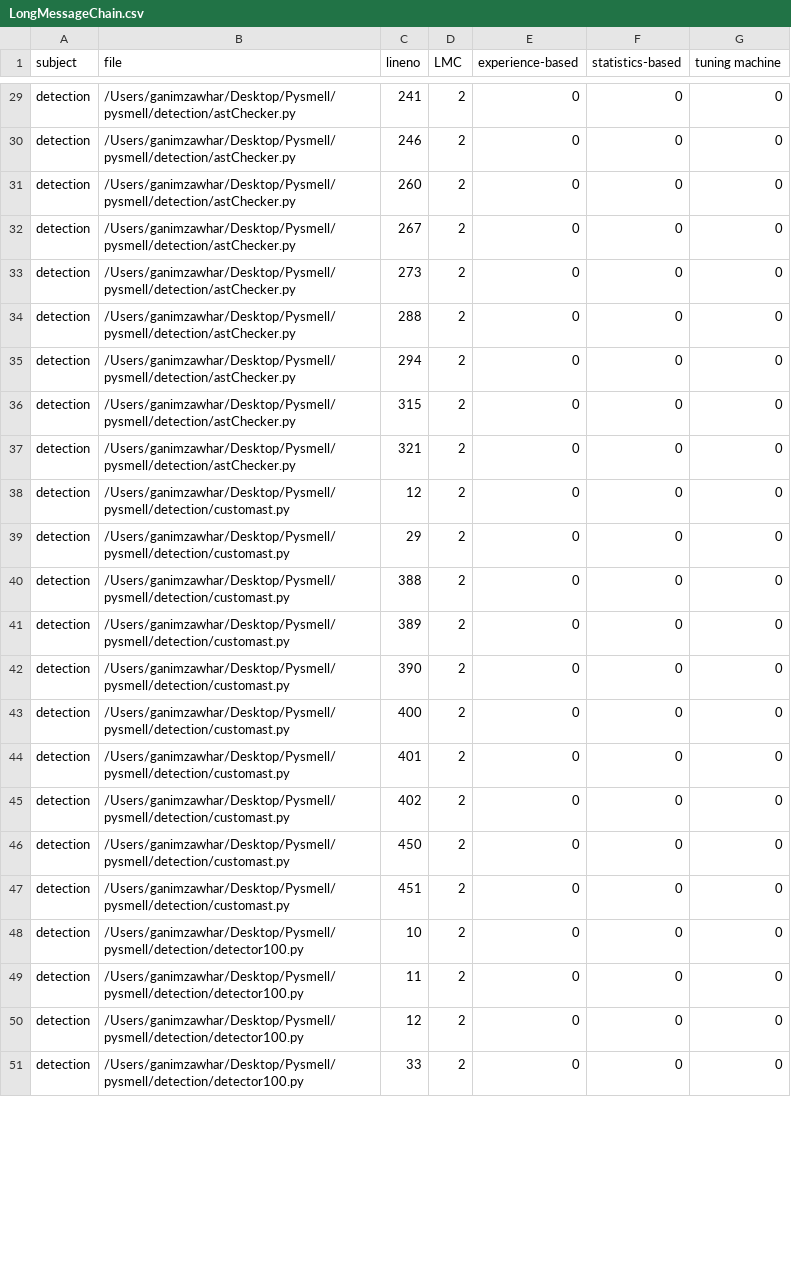
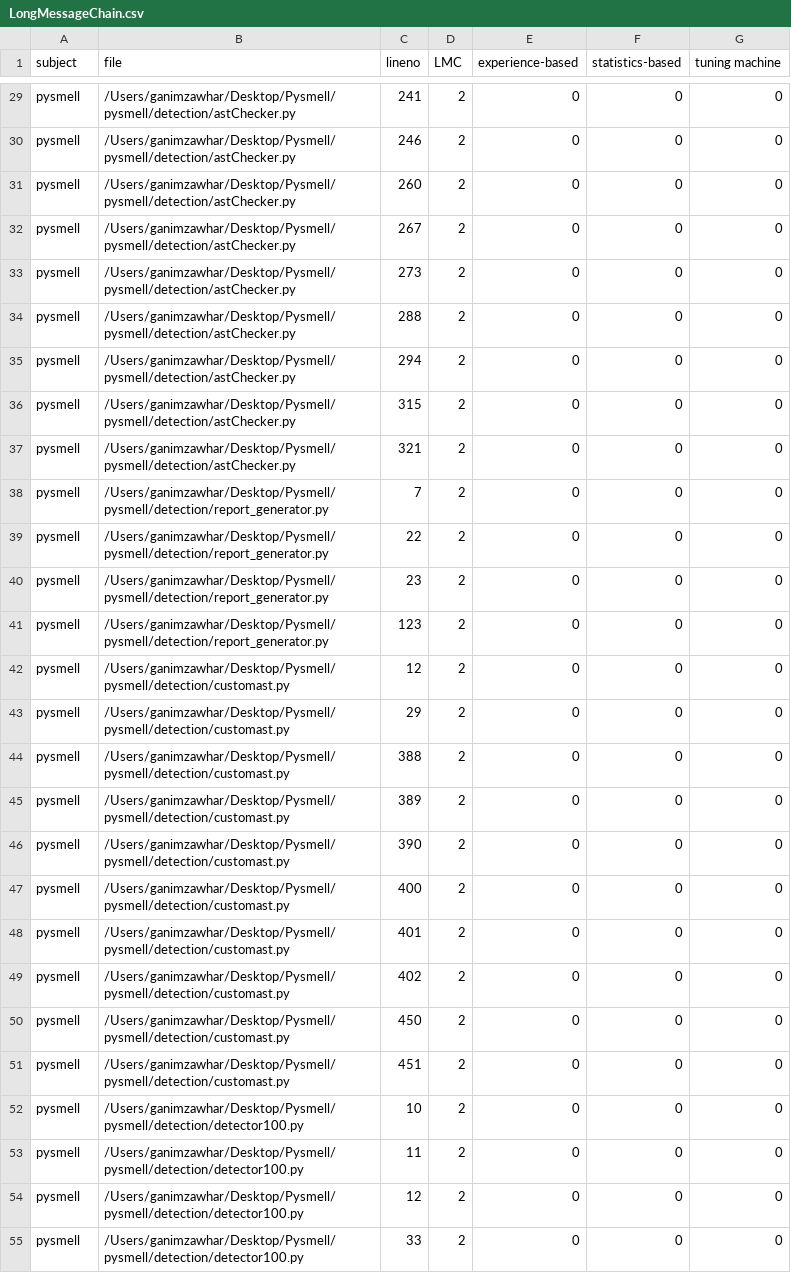
Before and after one commit to Ganim03/Pysmell, a CSV file: pysmell/detection/result100/LongMessageChain.csv, drawn as a sheet; only a part is shown, gaps mark what is left out; addresses are those after the commit; the diff covers the shown part only; the diff names each change by its address in the sheet, - before the commit and + after, or states it on an @@ line.

```diff
--- a/pysmell/detection/result100/LongMessageChain.csv
+++ b/pysmell/detection/result100/LongMessageChain.csv
-A29:A37 (subject): detection
+A29:A37 (subject): pysmell
+row 38: pysmell | /Users/ganimzawhar/Desktop/Pysmell/pysmell/detection/report_generator.py | 7 | 2 | 0 | 0 | 0
+row 39: pysmell | /Users/ganimzawhar/Desktop/Pysmell/pysmell/detection/report_generator.py | 22 | 2 | 0 | 0 | 0
+row 40: pysmell | /Users/ganimzawhar/Desktop/Pysmell/pysmell/detection/report_generator.py | 23 | 2 | 0 | 0 | 0
+row 41: pysmell | /Users/ganimzawhar/Desktop/Pysmell/pysmell/detection/report_generator.py | 123 | 2 | 0 | 0 | 0
-A42:A55 (subject): detection
+A42:A55 (subject): pysmell
```
Also changed, not shown: 3 removed rows and 29 edited cells elsewhere in this file, pysmell/detection/result100/ComplexContainerComprehension.csv, pysmell/detection/result100/LongMethod.csv, 8 other files.
